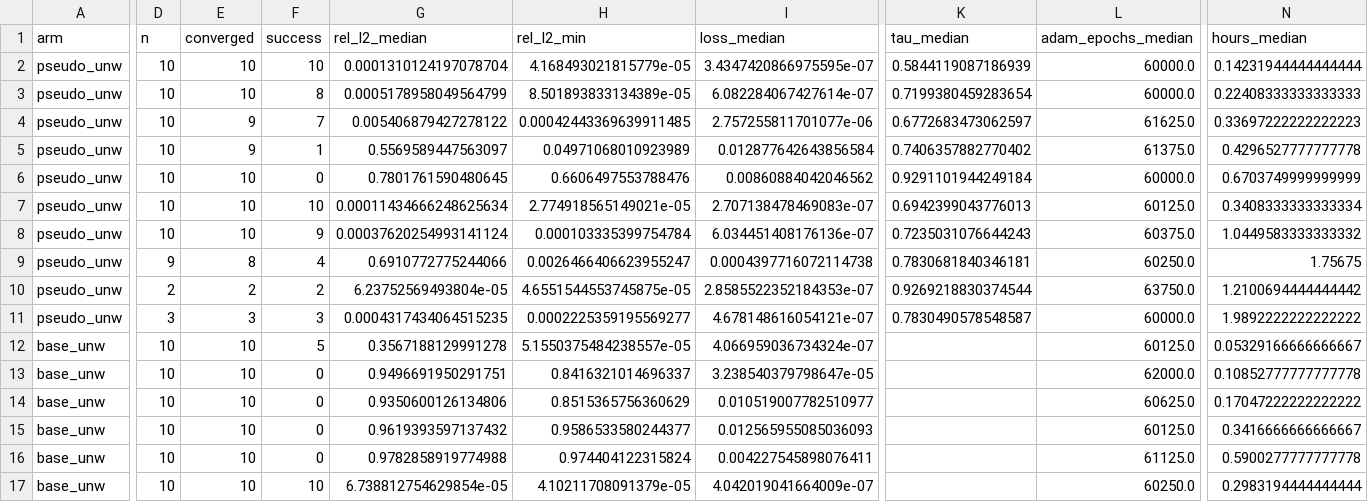
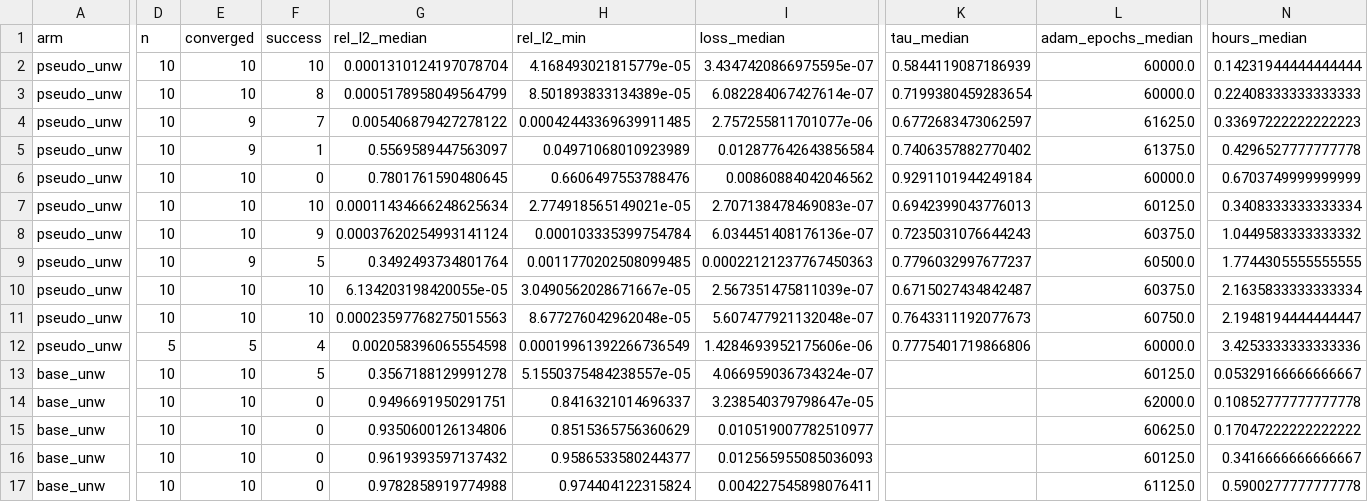
Before and after one commit to GeorgeWilliam1999/Van_Der_Pole, a CSV file: continuous_time_network/Stability_regularization/results/axes_summary.csv, drawn as a sheet; only a part is shown, gaps mark what is left out; the shorter side is filled out with more unchanged rows; rows hold the shown columns only; the diff covers the shown part only; the diff names each change by its address in the sheet, - before the commit and + after, or states it on an @@ line.

```diff
--- a/continuous_time_network/Stability_regularization/results/axes_summary.csv
+++ b/continuous_time_network/Stability_regularization/results/axes_summary.csv
-D9 (n): 9
+D9 (n): 10
-E9 (converged): 8
+E9 (converged): 9
-F9 (success): 4
+F9 (success): 5
-G9 (rel_l2_median): 0.6910772775244066
+G9 (rel_l2_median): 0.3492493734801764
-H9 (rel_l2_min): 0.0026466406623955247
+H9 (rel_l2_min): 0.0011770202508099485
-I9 (loss_median): 0.0004397716072114738
+I9 (loss_median): 0.00022121237767450363
-K9 (tau_median): 0.7830681840346181
+K9 (tau_median): 0.7796032997677237
-L9 (adam_epochs_median): 60250.0
+L9 (adam_epochs_median): 60500.0
-N9 (hours_median): 1.75675
+N9 (hours_median): 1.7744305555555555
-D10 (n): 2
+D10 (n): 10
-E10 (converged): 2
+E10 (converged): 10
-F10 (success): 2
+F10 (success): 10
-G10 (rel_l2_median): 6.23752569493804e-05
+G10 (rel_l2_median): 6.134203198420055e-05
-H10 (rel_l2_min): 4.6551544553745875e-05
+H10 (rel_l2_min): 3.0490562028671667e-05
-I10 (loss_median): 2.8585522352184353e-07
+I10 (loss_median): 2.567351475811039e-07
-K10 (tau_median): 0.9269218830374544
+K10 (tau_median): 0.6715027434842487
-L10 (adam_epochs_median): 63750.0
+L10 (adam_epochs_median): 60375.0
-N10 (hours_median): 1.2100694444444442
+N10 (hours_median): 2.1635833333333334
-D11 (n): 3
+D11 (n): 10
-E11 (converged): 3
+E11 (converged): 10
-F11 (success): 3
+F11 (success): 10
-G11 (rel_l2_median): 0.0004317434064515235
+G11 (rel_l2_median): 0.00023597768275015563
-H11 (rel_l2_min): 0.0002225359195569277
+H11 (rel_l2_min): 8.677276042962048e-05
-I11 (loss_median): 4.678148616054121e-07
+I11 (loss_median): 5.607477921132048e-07
-K11 (tau_median): 0.7830490578548587
+K11 (tau_median): 0.7643311192077673
-L11 (adam_epochs_median): 60000.0
+L11 (adam_epochs_median): 60750.0
-N11 (hours_median): 1.9892222222222222
+N11 (hours_median): 2.1948194444444447
+row 12: pseudo_unw | 5 | 5 | 4 | 0.002058396065554598 | 0.00019961392266736549 | 1.4284693952175606e-06 | 0.7775401719866806 | 60000.0 | 3.4253333333333336
```
Also changed, not shown: 3 added rows and 29 edited cells elsewhere in this file, 6 other files.
